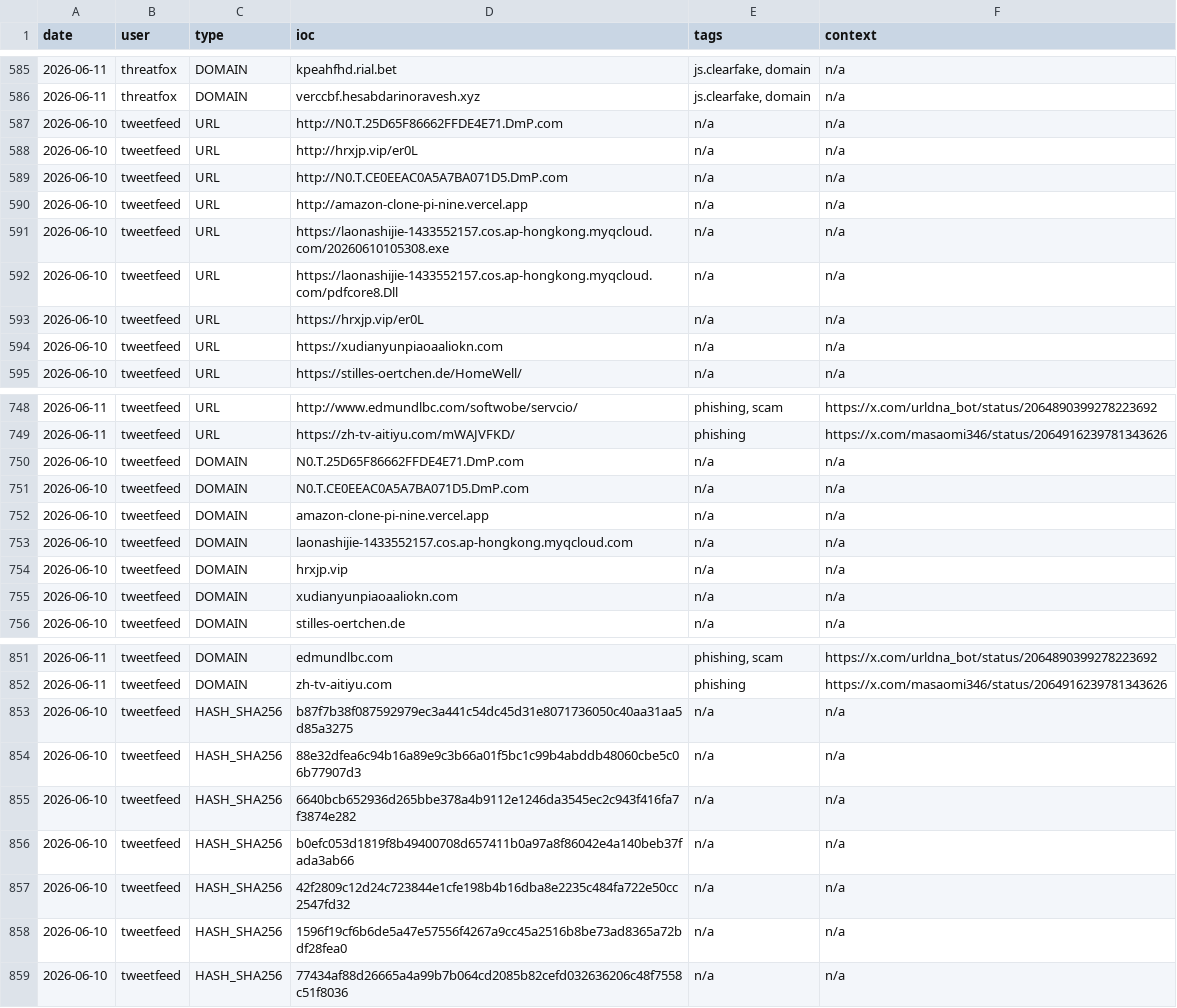
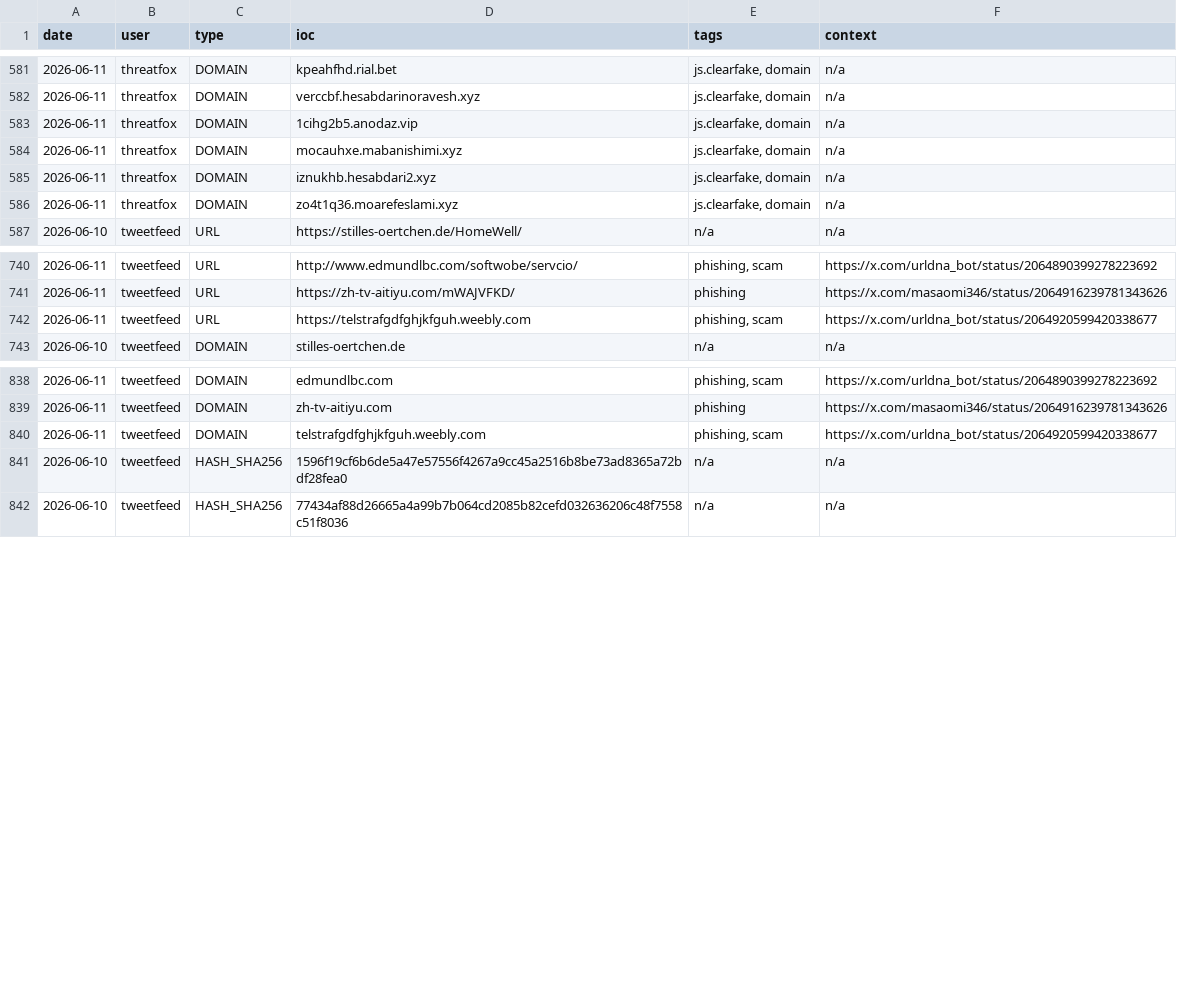
Before and after one commit to Adi-Lyt/vigia-ioc-feed, a CSV file: iocs/today.csv, drawn as a sheet; only a part is shown, gaps mark what is left out; removed rows and columns are numbered as before the commit, all else as after; the diff covers the shown part only; the diff names each change by its address in the sheet, - before the commit and + after, or states it on an @@ line.

Commit message:
chore: update IoC feed 2026-06-11 05:22 UTC

```diff
--- a/iocs/today.csv
+++ b/iocs/today.csv
-row 587: 2026-06-10 | tweetfeed | URL | http://N0.T.25D65F86662FFDE4E71.DmP.com | n/a | n/a
-row 588: 2026-06-10 | tweetfeed | URL | http://hrxjp.vip/er0L | n/a | n/a
-row 589: 2026-06-10 | tweetfeed | URL | http://N0.T.CE0EEAC0A5A7BA071D5.DmP.com | n/a | n/a
-row 590: 2026-06-10 | tweetfeed | URL | http://amazon-clone-pi-nine.vercel.app | n/a | n/a
-row 591: 2026-06-10 | tweetfeed | URL | https://laonashijie-1433552157.cos.ap-hongkong.myqcloud.com/20260610105308.exe | n/a | n/a
-row 592: 2026-06-10 | tweetfeed | URL | https://laonashijie-1433552157.cos.ap-hongkong.myqcloud.com/pdfcore8.Dll | n/a | n/a
-row 593: 2026-06-10 | tweetfeed | URL | https://hrxjp.vip/er0L | n/a | n/a
-row 594: 2026-06-10 | tweetfeed | URL | https://xudianyunpiaoaaliokn.com | n/a | n/a
+row 583: 2026-06-11 | threatfox | DOMAIN | 1cihg2b5.anodaz.vip | js.clearfake, domain | n/a
+row 584: 2026-06-11 | threatfox | DOMAIN | mocauhxe.mabanishimi.xyz | js.clearfake, domain | n/a
+row 585: 2026-06-11 | threatfox | DOMAIN | iznukhb.hesabdari2.xyz | js.clearfake, domain | n/a
+row 586: 2026-06-11 | threatfox | DOMAIN | zo4t1q36.moarefeslami.xyz | js.clearfake, domain | n/a
-row 750: 2026-06-10 | tweetfeed | DOMAIN | N0.T.25D65F86662FFDE4E71.DmP.com | n/a | n/a
-row 751: 2026-06-10 | tweetfeed | DOMAIN | N0.T.CE0EEAC0A5A7BA071D5.DmP.com | n/a | n/a
-row 752: 2026-06-10 | tweetfeed | DOMAIN | amazon-clone-pi-nine.vercel.app | n/a | n/a
-row 753: 2026-06-10 | tweetfeed | DOMAIN | laonashijie-1433552157.cos.ap-hongkong.myqcloud.com | n/a | n/a
-row 754: 2026-06-10 | tweetfeed | DOMAIN | hrxjp.vip | n/a | n/a
-row 755: 2026-06-10 | tweetfeed | DOMAIN | xudianyunpiaoaaliokn.com | n/a | n/a
+row 742: 2026-06-11 | tweetfeed | URL | https://telstrafgdfghjkfguh.weebly.com | phishing, scam | https://x.com/urldna_bot/status/2064920599420338677
-row 853: 2026-06-10 | tweetfeed | HASH_SHA256 | b87f7b38f087592979ec3a441c54dc45d31e8071736050c40aa31aa5d85a3275 | n/a | n/a
-row 854: 2026-06-10 | tweetfeed | HASH_SHA256 | 88e32dfea6c94b16a89e9c3b66a01f5bc1c99b4abddb48060cbe5c06b77907d3 | n/a | n/a
-row 855: 2026-06-10 | tweetfeed | HASH_SHA256 | 6640bcb652936d265bbe378a4b9112e1246da3545ec2c943f416fa7f3874e282 | n/a | n/a
-row 856: 2026-06-10 | tweetfeed | HASH_SHA256 | b0efc053d1819f8b49400708d657411b0a97a8f86042e4a140beb37fada3ab66 | n/a | n/a
-row 857: 2026-06-10 | tweetfeed | HASH_SHA256 | 42f2809c12d24c723844e1cfe198b4b16dba8e2235c484fa722e50cc2547fd32 | n/a | n/a
+row 840: 2026-06-11 | tweetfeed | DOMAIN | telstrafgdfghjkfguh.weebly.com | phishing, scam | https://x.com/urldna_bot/status/2064920599420338677
```
Also changed, not shown: 1 added row and 6 removed rows elsewhere in this file.
